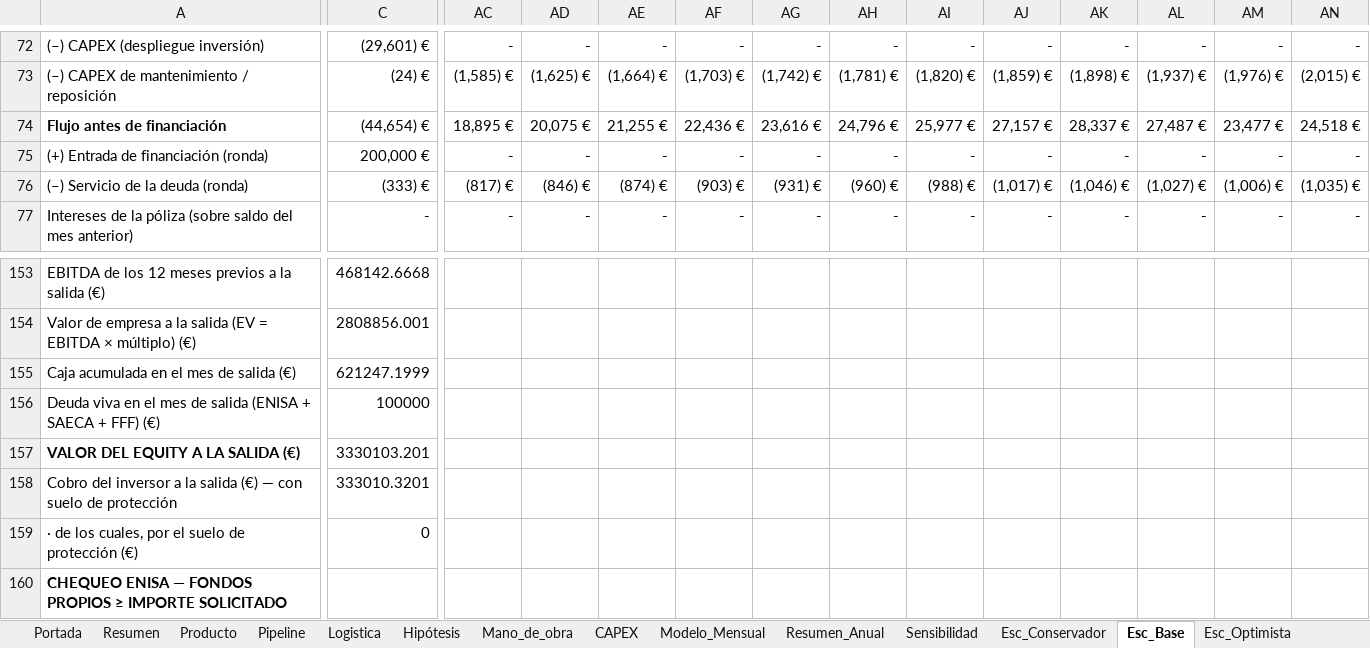
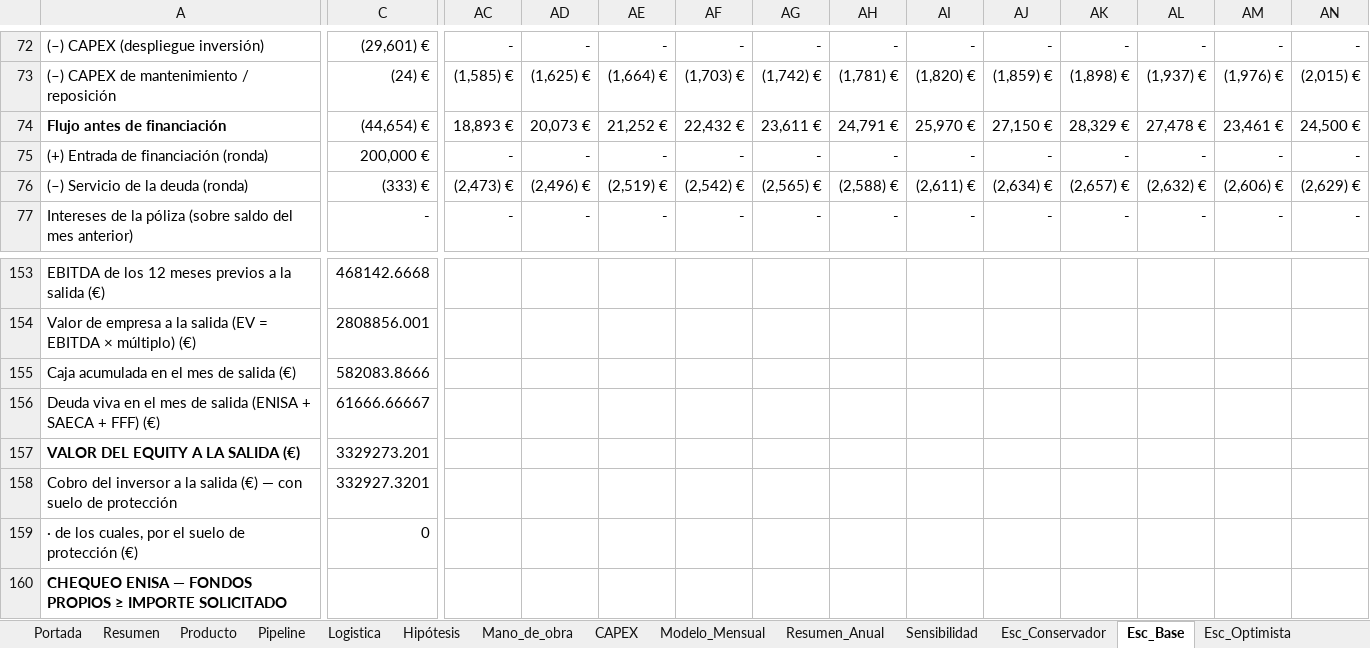
Before and after one commit to pdomecq/rootflow-general, an Excel workbook: modelo/Rootflow_Modelo_Financiero_V15_equity.xlsx, sheet Esc_Base, drawn as a sheet; only a part is shown, gaps mark what is left out; values as stored, in another font and other column widths than the file's, no borders; the diff covers the shown part only; the diff names each change by its address in the sheet, - before the commit and + after, or states it on an @@ line.

```diff
--- a/modelo/Rootflow_Modelo_Financiero_V15_equity.xlsx (sheet Esc_Base)
+++ b/modelo/Rootflow_Modelo_Financiero_V15_equity.xlsx (sheet Esc_Base)
-AC74: 18,895 €
+AC74: 18,893 €
-AD74: 20,075 €
+AD74: 20,073 €
-AE74: 21,255 €
+AE74: 21,252 €
-AF74: 22,436 €
+AF74: 22,432 €
-AG74: 23,616 €
+AG74: 23,611 €
-AH74: 24,796 €
+AH74: 24,791 €
-AI74: 25,977 €
+AI74: 25,970 €
-AJ74: 27,157 €
+AJ74: 27,150 €
-AK74: 28,337 €
+AK74: 28,329 €
-AL74: 27,487 €
+AL74: 27,478 €
-AM74: 23,477 €
+AM74: 23,461 €
-AN74: 24,518 €
+AN74: 24,500 €
-AC76: (817) €
+AC76: (2,473) €
-AD76: (846) €
+AD76: (2,496) €
-AE76: (874) €
+AE76: (2,519) €
-AF76: (903) €
+AF76: (2,542) €
-AG76: (931) €
+AG76: (2,565) €
-AH76: (960) €
+AH76: (2,588) €
-AI76: (988) €
+AI76: (2,611) €
-AJ76: (1,017) €
+AJ76: (2,634) €
-AK76: (1,046) €
+AK76: (2,657) €
-AL76: (1,027) €
+AL76: (2,632) €
-AM76: (1,006) €
+AM76: (2,606) €
-AN76: (1,035) €
+AN76: (2,629) €
-C155: 621247.1999
+C155: 582083.8666
-C156: 100000
+C156: 61666.66667
-C157: 3330103.201
+C157: 3329273.201
-C158: 333010.3201
+C158: 332927.3201
```
Also changed, not shown: 1498 edited cells elsewhere in this sheet, sheet Esc_Optimista, sheet Modelo_Mensual, sheet Esc_Conservador, sheet Resumen_Anual, sheet Resumen, sheet Hipótesis, 5 other files.
